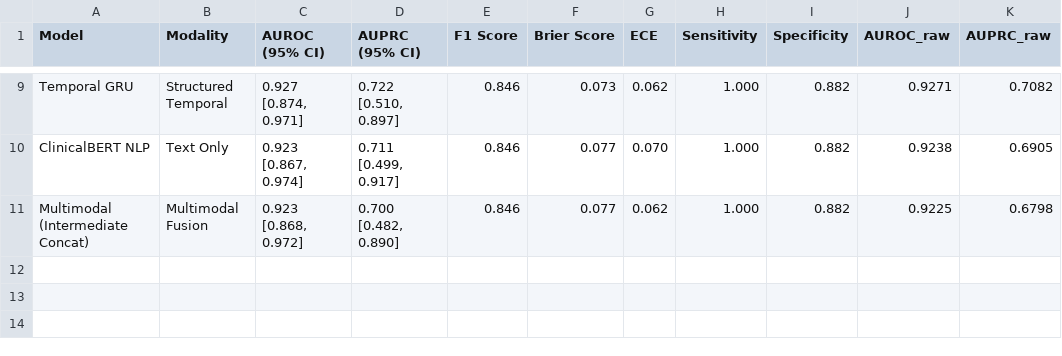
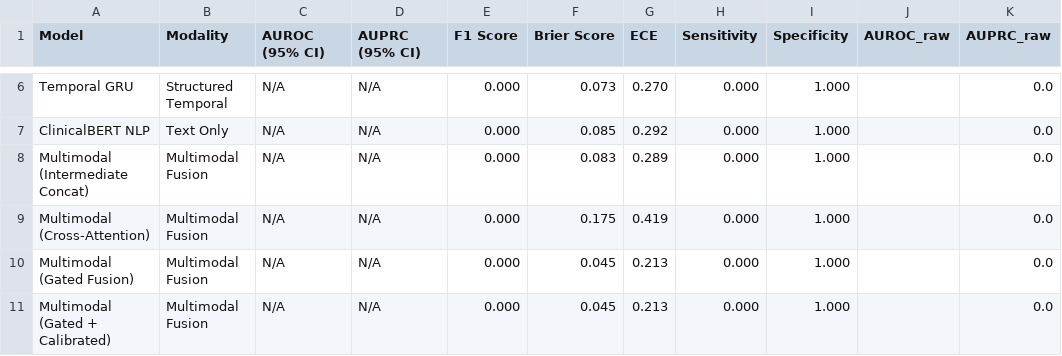
Before and after one commit to pujansonani/Medguard-AI, a CSV file: experiments/artifacts/ablation_table.csv, drawn as a sheet; only a part is shown, gaps mark what is left out; addresses are those after the commit; the diff covers the shown part only; the diff names each change by its address in the sheet, - before the commit and + after, or states it on an @@ line.

```diff
--- a/experiments/artifacts/ablation_table.csv
+++ b/experiments/artifacts/ablation_table.csv
-C6 (AUROC (95% CI)): 0.927 [0.874, 0.971]
+C6 (AUROC (95% CI)): N/A
-D6 (AUPRC (95% CI)): 0.722 [0.510, 0.897]
+D6 (AUPRC (95% CI)): N/A
-E6:E8 (F1 Score): 0.846
+E6:E8 (F1 Score): 0.000
-G6 (ECE): 0.062
+G6 (ECE): 0.270
-H6:H8 (Sensitivity): 1.000
+H6:H8 (Sensitivity): 0.000
-I6:I8 (Specificity): 0.882
+I6:I8 (Specificity): 1.000
-J6 (AUROC_raw): 0.9271
+J6 (AUROC_raw): (empty)
-K6 (AUPRC_raw): 0.7082
+K6 (AUPRC_raw): 0.0
-C7 (AUROC (95% CI)): 0.923 [0.867, 0.974]
+C7 (AUROC (95% CI)): N/A
-D7 (AUPRC (95% CI)): 0.711 [0.499, 0.917]
+D7 (AUPRC (95% CI)): N/A
-F7 (Brier Score): 0.077
+F7 (Brier Score): 0.085
-G7 (ECE): 0.070
+G7 (ECE): 0.292
-J7 (AUROC_raw): 0.9238
+J7 (AUROC_raw): (empty)
-K7 (AUPRC_raw): 0.6905
+K7 (AUPRC_raw): 0.0
-C8 (AUROC (95% CI)): 0.923 [0.868, 0.972]
+C8 (AUROC (95% CI)): N/A
-D8 (AUPRC (95% CI)): 0.700 [0.482, 0.890]
+D8 (AUPRC (95% CI)): N/A
-F8 (Brier Score): 0.077
+F8 (Brier Score): 0.083
-G8 (ECE): 0.062
+G8 (ECE): 0.289
-J8 (AUROC_raw): 0.9225
+J8 (AUROC_raw): (empty)
-K8 (AUPRC_raw): 0.6798
+K8 (AUPRC_raw): 0.0
+row 9: Multimodal (Cross-Attention) | Multimodal Fusion | N/A | N/A | 0.000 | 0.175 | 0.419 | 0.000 | 1.000 |  | 0.0
+row 10: Multimodal (Gated Fusion) | Multimodal Fusion | N/A | N/A | 0.000 | 0.045 | 0.213 | 0.000 | 1.000 |  | 0.0
+row 11: Multimodal (Gated + Calibrated) | Multimodal Fusion | N/A | N/A | 0.000 | 0.045 | 0.213 | 0.000 | 1.000 |  | 0.0
```
Also changed, not shown: 2 added rows, 5 removed rows and 18 edited cells elsewhere in this file, reports/tables/eda_summary.csv, reports/tables/fairness_summary.csv, 28 other files.
